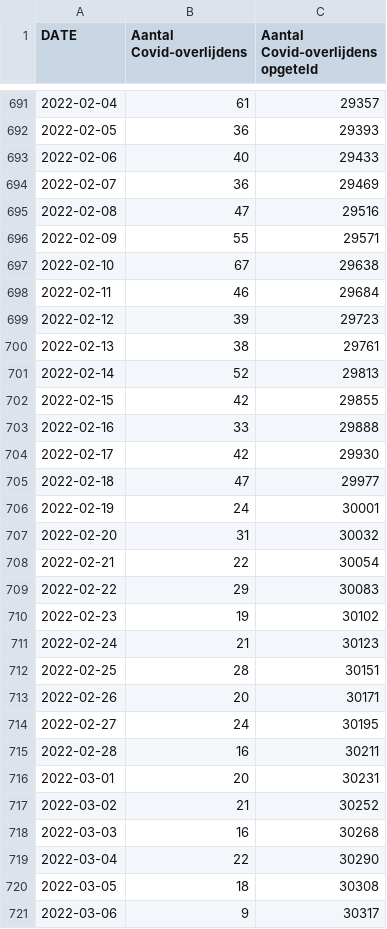
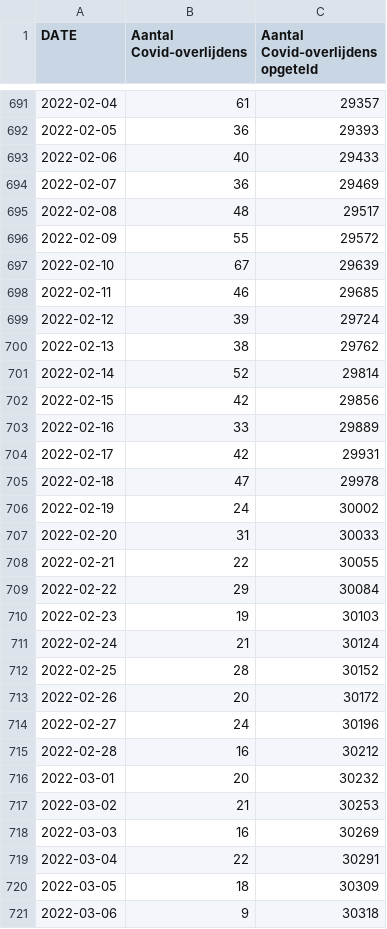
Before and after one commit to journinho/sciensano-covid-19, a CSV file: 5_overlijdens.csv, drawn as a sheet; only a part is shown, gaps mark what is left out; the diff covers the shown part only.

```diff
--- a/5_overlijdens.csv
+++ b/5_overlijdens.csv
@@ -694,28 +694,28 @@ DATE,Aantal Covid-overlijdens,Aantal Covid-overlijdens opgeteld
 2022-02-07,36,29469
-2022-02-08,47,29516
-2022-02-09,55,29571
-2022-02-10,67,29638
-2022-02-11,46,29684
-2022-02-12,39,29723
-2022-02-13,38,29761
-2022-02-14,52,29813
-2022-02-15,42,29855
-2022-02-16,33,29888
-2022-02-17,42,29930
-2022-02-18,47,29977
-2022-02-19,24,30001
-2022-02-20,31,30032
-2022-02-21,22,30054
-2022-02-22,29,30083
-2022-02-23,19,30102
-2022-02-24,21,30123
-2022-02-25,28,30151
-2022-02-26,20,30171
-2022-02-27,24,30195
-2022-02-28,16,30211
-2022-03-01,20,30231
-2022-03-02,21,30252
-2022-03-03,16,30268
-2022-03-04,22,30290
-2022-03-05,18,30308
-2022-03-06,9,30317
+2022-02-08,48,29517
+2022-02-09,55,29572
+2022-02-10,67,29639
+2022-02-11,46,29685
+2022-02-12,39,29724
+2022-02-13,38,29762
+2022-02-14,52,29814
+2022-02-15,42,29856
+2022-02-16,33,29889
+2022-02-17,42,29931
+2022-02-18,47,29978
+2022-02-19,24,30002
+2022-02-20,31,30033
+2022-02-21,22,30055
+2022-02-22,29,30084
+2022-02-23,19,30103
+2022-02-24,21,30124
+2022-02-25,28,30152
+2022-02-26,20,30172
+2022-02-27,24,30196
+2022-02-28,16,30212
+2022-03-01,20,30232
+2022-03-02,21,30253
+2022-03-03,16,30269
+2022-03-04,22,30291
+2022-03-05,18,30309
+2022-03-06,9,30318
```
Also changed, not shown: 3 added rows and 40 edited cells elsewhere in this file, 1_besmettingen_zevendaags.csv, 2_positiviteitsratio.csv, 6 other files.
